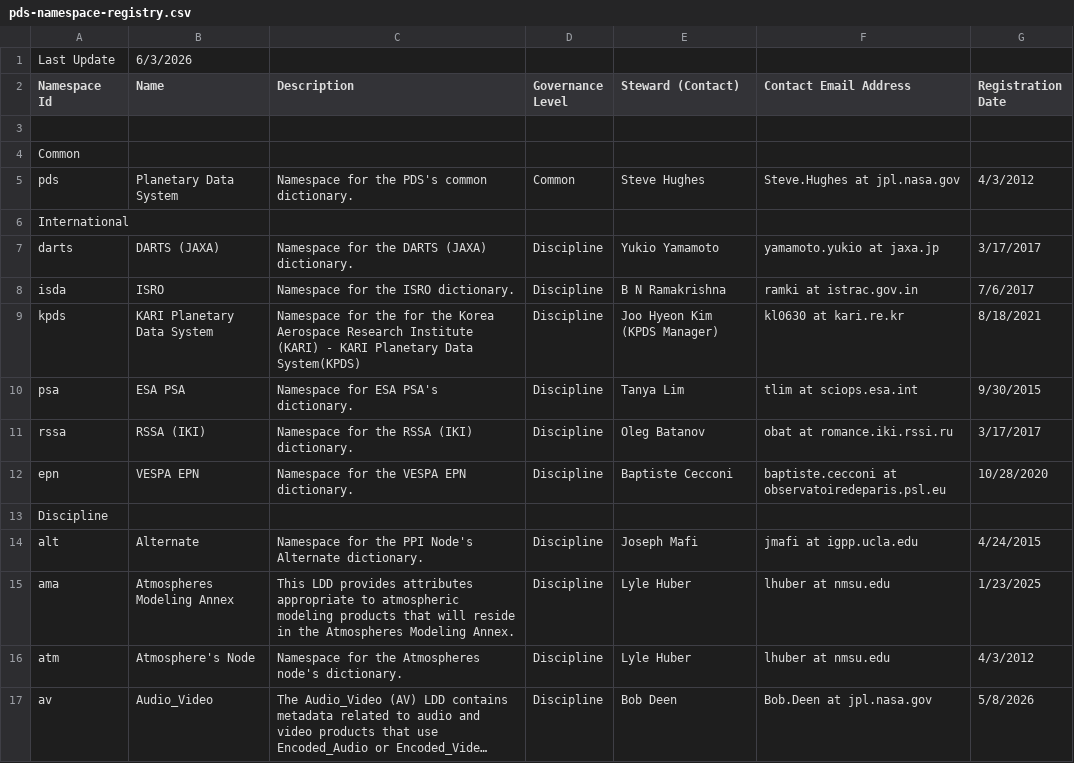
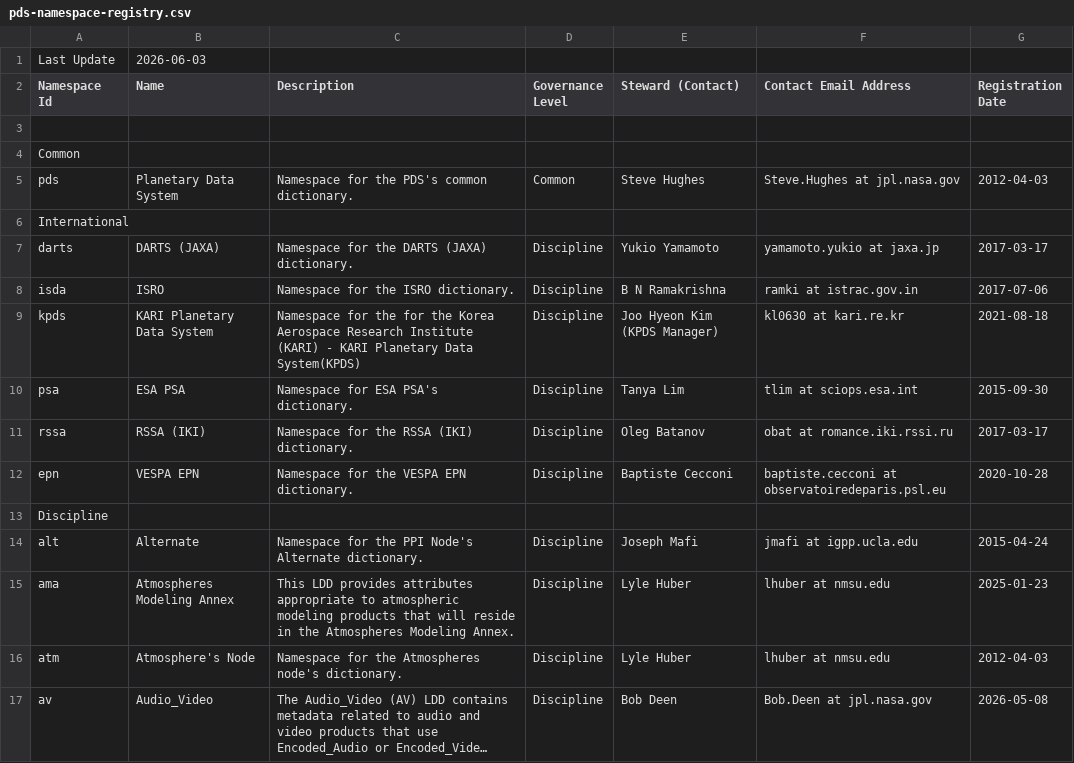
Before and after one commit to NASA-PDS/pds4-information-model, a CSV file: docs/namespace-registry/pds-namespace-registry.csv, drawn as a sheet; only a part is shown; long unchanged cells end in …; the diff covers the shown part only; the diff names each change by its address in the sheet, - before the commit and + after, or states it on an @@ line.

```diff
--- a/docs/namespace-registry/pds-namespace-registry.csv
+++ b/docs/namespace-registry/pds-namespace-registry.csv
-B1 (Name): 6/3/2026
+B1 (Name): 2026-06-03
-G5 (Registration Date): 4/3/2012
+G5 (Registration Date): 2012-04-03
-G7 (Registration Date): 3/17/2017
+G7 (Registration Date): 2017-03-17
-G8 (Registration Date): 7/6/2017
+G8 (Registration Date): 2017-07-06
-G9 (Registration Date): 8/18/2021
+G9 (Registration Date): 2021-08-18
-G10 (Registration Date): 9/30/2015
+G10 (Registration Date): 2015-09-30
-G11 (Registration Date): 3/17/2017
+G11 (Registration Date): 2017-03-17
-G12 (Registration Date): 10/28/2020
+G12 (Registration Date): 2020-10-28
-G14 (Registration Date): 4/24/2015
+G14 (Registration Date): 2015-04-24
-G15 (Registration Date): 1/23/2025
+G15 (Registration Date): 2025-01-23
-G16 (Registration Date): 4/3/2012
+G16 (Registration Date): 2012-04-03
-G17 (Registration Date): 5/8/2026
+G17 (Registration Date): 2026-05-08
```
Also changed, not shown: 131 edited cells elsewhere in this file.
